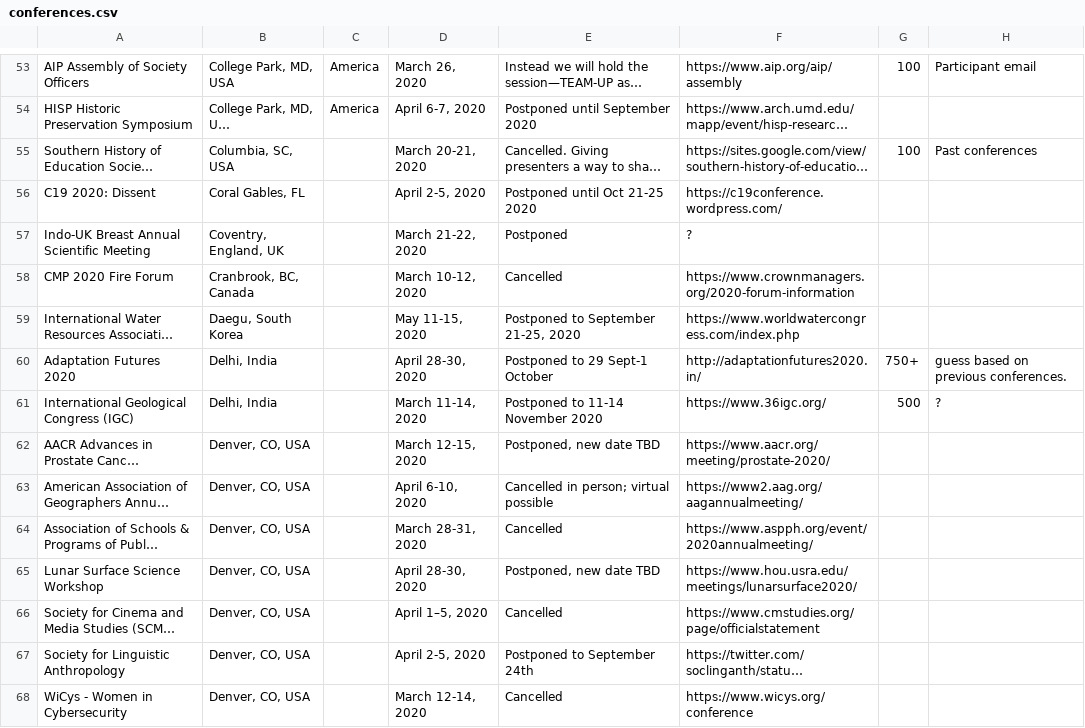
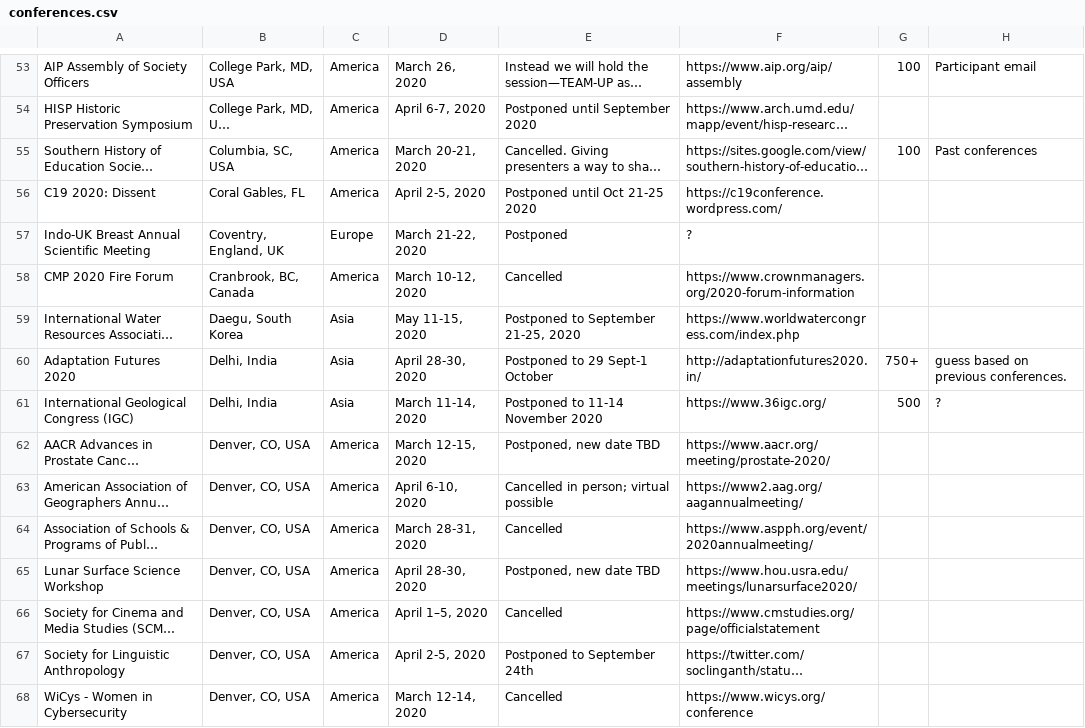
Before and after one commit to WeileiZeng/Cancelled-Academic-Conferences, a CSV file: conferences.csv, drawn as a sheet; only a part is shown, gaps mark what is left out; long unchanged cells end in …; the diff covers the shown part only; the diff names each change by its address in the sheet, - before the commit and + after, or states it on an @@ line.

```diff
--- a/conferences.csv
+++ b/conferences.csv
-C55:C56: (empty)
+C55:C56: America
-C57: (empty)
+C57: Europe
-C58: (empty)
+C58: America
-C59:C61: (empty)
+C59:C61: Asia
-C62:C68: (empty)
+C62:C68: America
```
Also changed, not shown: 1 added row and 115 edited cells elsewhere in this file, 2 other files.
